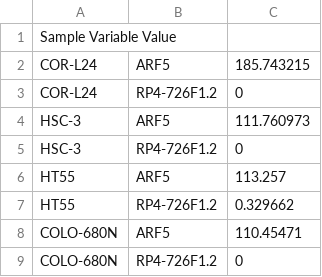
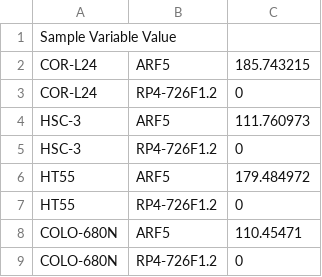
Before and after one commit to srp33/WishBuilder, a TSV file: CCLE_mRNA_gene_kallisto_Tatlow/test_data.tsv, drawn as a sheet.

Commit message:
minor change in test_data.tsv

```diff
--- a/CCLE_mRNA_gene_kallisto_Tatlow/test_data.tsv
+++ b/CCLE_mRNA_gene_kallisto_Tatlow/test_data.tsv
@@ -5,4 +5,4 @@ HSC-3	ARF5	111.760973
 HSC-3	RP4-726F1.2	0
-HT55	ARF5	113.257
-HT55	RP4-726F1.2	0.329662
+HT55	ARF5	179.484972
+HT55	RP4-726F1.2	0
 COLO-680N	ARF5	110.45471
```
